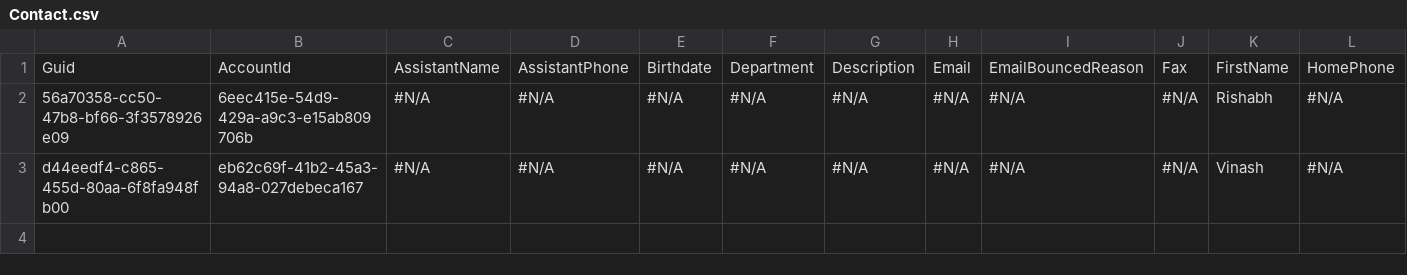
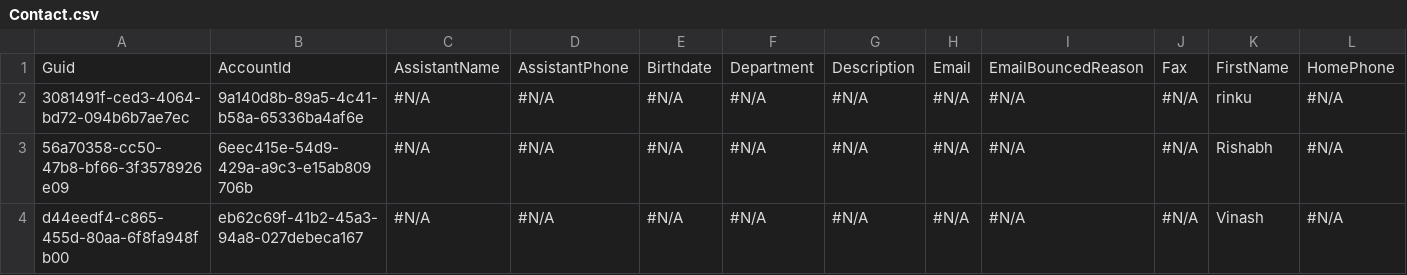
Before and after one commit to Prodlymoover/CPQTest15, a CSV file: Contact.csv, drawn as a sheet; only a part is shown; rows hold the shown columns only; the diff names each change by its address in the sheet, - before the commit and + after, or states it on an @@ line.

```diff
--- a/Contact.csv
+++ b/Contact.csv
+row 2: 3081491f-ced3-4064-bd72-094b6b7ae7ec | 9a140d8b-89a5-4c41-b58a-65336ba4af6e | #N/A | #N/A | #N/A | #N/A | #N/A | #N/A | #N/A | #N/A | rinku | #N/A
```
Also changed, not shown: Account.csv, Case.csv, 1 other file.
